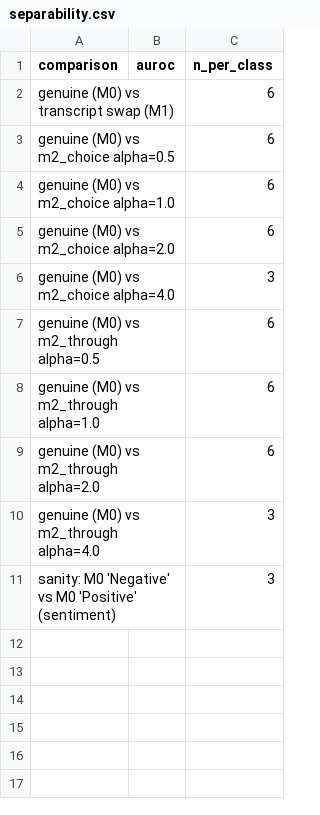
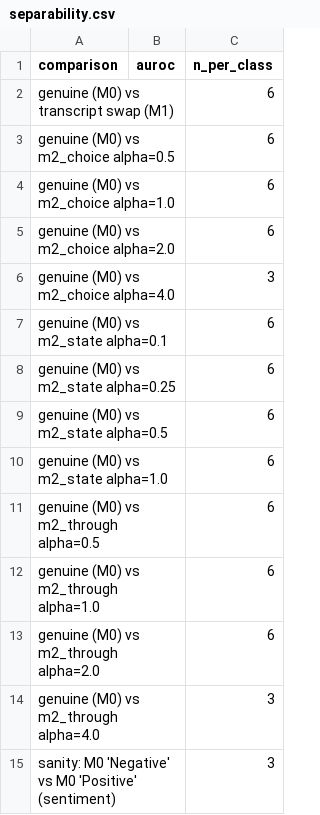
Before and after one commit to pranavsaikosaraju/llm-confabulation, a CSV file: results/smollm2-1.7b-instruct/separability.csv, drawn as a sheet; the diff names each change by its address in the sheet, - before the commit and + after, or states it on an @@ line.

```diff
--- a/results/smollm2-1.7b-instruct/separability.csv
+++ b/results/smollm2-1.7b-instruct/separability.csv
+row 7: genuine (M0) vs m2_state alpha=0.1 |  | 6
+row 8: genuine (M0) vs m2_state alpha=0.25 |  | 6
+row 9: genuine (M0) vs m2_state alpha=0.5 |  | 6
+row 10: genuine (M0) vs m2_state alpha=1.0 |  | 6
```
Also changed, not shown: results/smollm2-1.7b-instruct/summary.csv, 2 other files.
